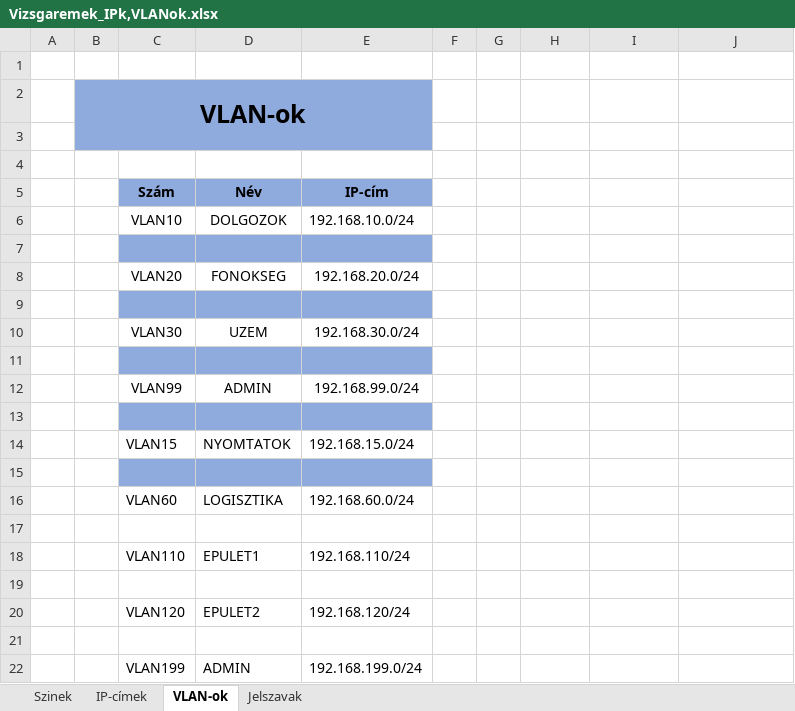
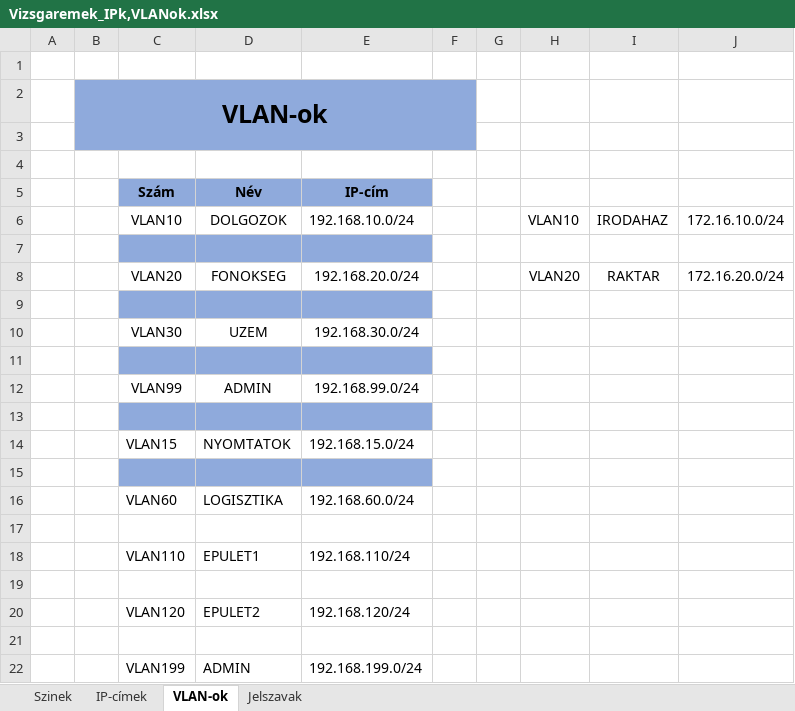
Before and after one commit to KissLeventeMagor/VizsgaremekCsapat2, an Excel workbook: Vizsgaremek_IPk,VLANok.xlsx, sheet VLAN-ok, drawn as a sheet; values as stored, in another font and other column widths than the file's, no borders; the diff names each change by its address in the sheet, - before the commit and + after, or states it on an @@ line.

```diff
--- a/Vizsgaremek_IPk,VLANok.xlsx (sheet VLAN-ok)
+++ b/Vizsgaremek_IPk,VLANok.xlsx (sheet VLAN-ok)
-B2:E3 merged
+B2:F3 merged
-F2:F3 fill: none
+F2:F3 fill: #8FAADC
-H6: (empty)
+H6: VLAN10
-I6: (empty)
+I6: IRODAHAZ
-J6: (empty)
+J6: 172.16.10.0/24
-H8: (empty)
+H8: VLAN20
-I8: (empty)
+I8: RAKTAR
-J8: (empty)
+J8: 172.16.20.0/24
```
Also changed, not shown: sheet IP-címek, sheet Szinek, 1 other file.
